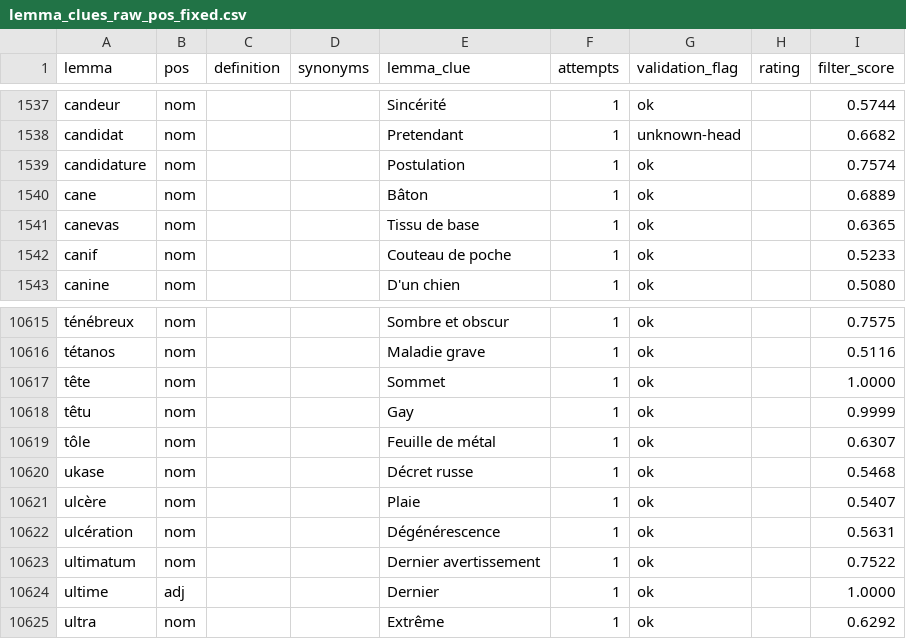
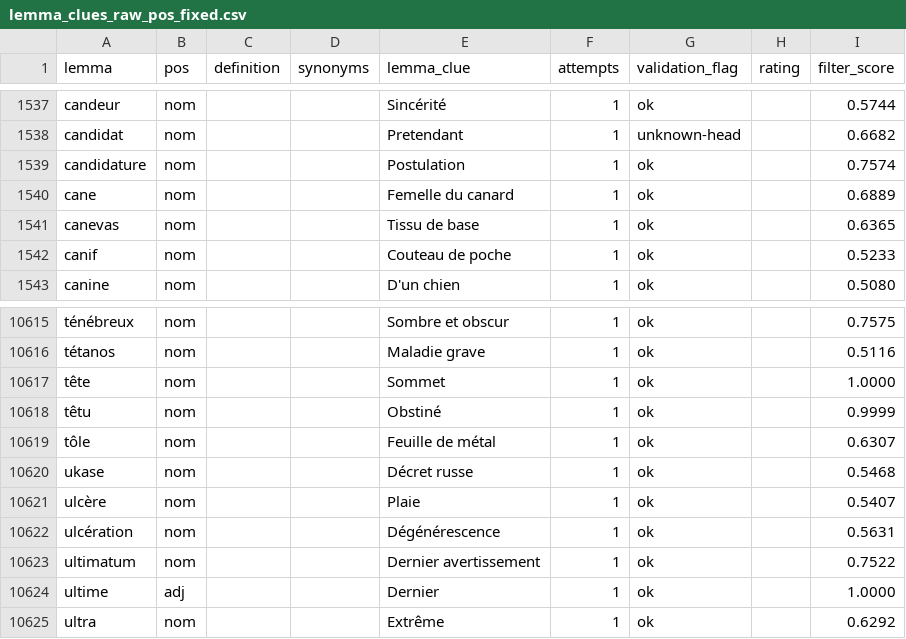
Before and after one commit to Ishou/bliss, a CSV file: data/eval/production/lemma_clues_raw_pos_fixed.csv, drawn as a sheet; only a part is shown, gaps mark what is left out.

Commit message:
fix(grid-lexicon): override two wrong-sense v9 clues
Two filter false-positives slipped past CamemBERT v5 with high scores:

  - cane (lemma, female duck) → 'Bâton' (filter score 0.6889): English/French bilingual confusion. cane/canne are different French words — 'cane' is a duck, 'canne' is a stick. The LoRA picked up the English 'cane = stick' association and emitted 'Bâton'. Replaced with 'Femelle du canard'.

  - têtu (lemma, stubborn) → 'Gay' (filter score 0.9999): cultural reference to 'Têtu', a French LGBT magazine. The LoRA learned the magazine-title association as if it were the canonical clue. Crossword players don't expect that level of cultural inside reference. Replaced with 'Obstiné'.

Both replacements pass validate_lemma_clue and inflate cleanly across the 6 affected surfaces (têtu/têtue/têtus/têtues, cane/canes).

Filter retraining with these as hand-paired wrong-sense negatives is the proper iter17 fix; this commit is a manual override to stop bleeding the wrong clues at runtime.

Signed-off-by: Ishou <colin.auberger@gmail.com>

```diff
--- a/data/eval/production/lemma_clues_raw_pos_fixed.csv
+++ b/data/eval/production/lemma_clues_raw_pos_fixed.csv
@@ -1539,3 +1539,3 @@ candidat,nom,,,Pretendant,1,unknown-head,,0.6682
 candidature,nom,,,Postulation,1,ok,,0.7574
-cane,nom,,,Bâton,1,ok,,0.6889
+cane,nom,,,Femelle du canard,1,ok,,0.6889
 canevas,nom,,,Tissu de base,1,ok,,0.6365
@@ -10617,3 +10617,3 @@ tétanos,nom,,,Maladie grave,1,ok,,0.5116
 tête,nom,,,Sommet,1,ok,,1.0000
-têtu,nom,,,Gay,1,ok,,0.9999
+têtu,nom,,,Obstiné,1,ok,,0.9999
 tôle,nom,,,Feuille de métal,1,ok,,0.6307
```
Also changed, not shown: data/eval/production/lemma_clues_shipped.csv, 2 other files.
